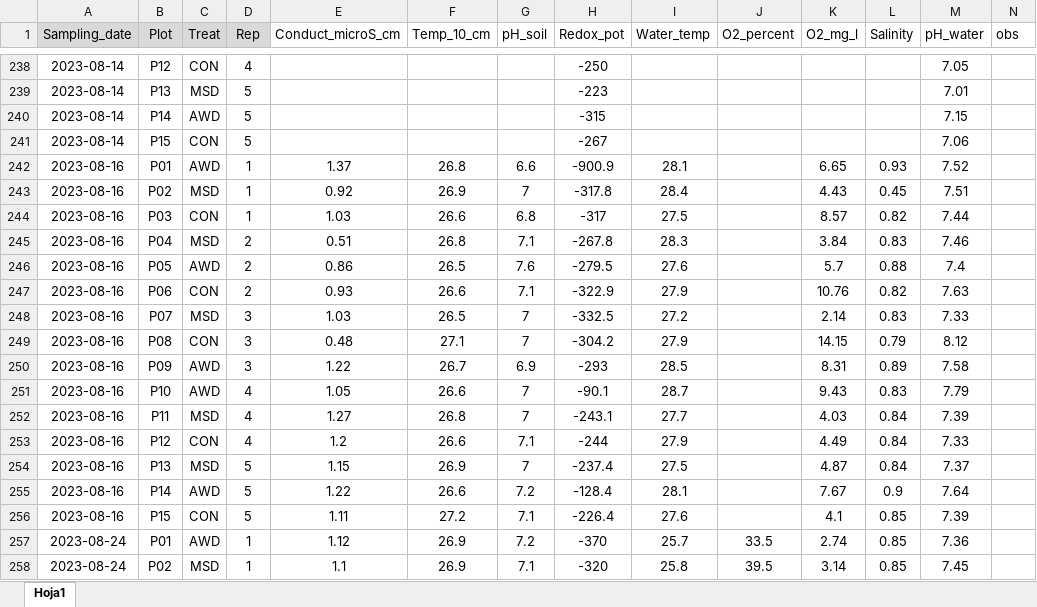
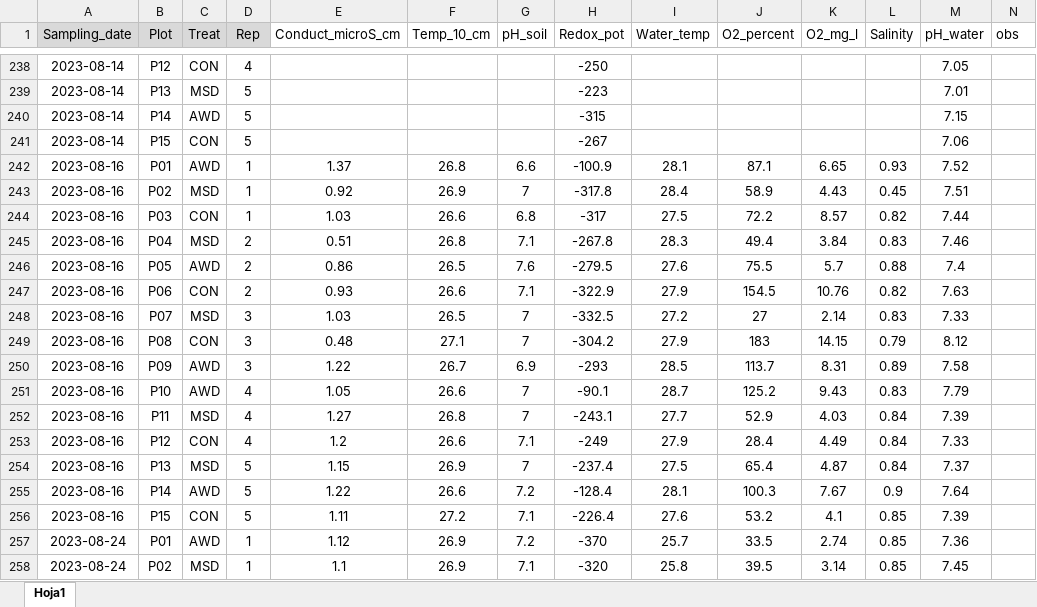
Before and after one commit to echeverriaseba/Thesis_Gasera, an Excel workbook: data/Physchem_2023.xlsx, sheet Hoja1, drawn as a sheet; only a part is shown, gaps mark what is left out; values as stored, in another font and other column widths than the file's, no borders; the diff names each change by its address in the sheet, - before the commit and + after, or states it on an @@ line.

Commit message:
data exploration

```diff
--- a/data/Physchem_2023.xlsx (sheet Hoja1)
+++ b/data/Physchem_2023.xlsx (sheet Hoja1)
-H242 (Redox_pot): -900.9
+H242 (Redox_pot): -100.9
-J242 (O2_percent): (empty)
+J242 (O2_percent): 87.1
-J243 (O2_percent): (empty)
+J243 (O2_percent): 58.9
-J244 (O2_percent): (empty)
+J244 (O2_percent): 72.2
-J245 (O2_percent): (empty)
+J245 (O2_percent): 49.4
-J246 (O2_percent): (empty)
+J246 (O2_percent): 75.5
-J247 (O2_percent): (empty)
+J247 (O2_percent): 154.5
-J248 (O2_percent): (empty)
+J248 (O2_percent): 27
-J249 (O2_percent): (empty)
+J249 (O2_percent): 183
-J250 (O2_percent): (empty)
+J250 (O2_percent): 113.7
-J251 (O2_percent): (empty)
+J251 (O2_percent): 125.2
-J252 (O2_percent): (empty)
+J252 (O2_percent): 52.9
-H253 (Redox_pot): -244
+H253 (Redox_pot): -249
-J253 (O2_percent): (empty)
+J253 (O2_percent): 28.4
-J254 (O2_percent): (empty)
+J254 (O2_percent): 65.4
-J255 (O2_percent): (empty)
+J255 (O2_percent): 100.3
-J256 (O2_percent): (empty)
+J256 (O2_percent): 53.2
```
Also changed, not shown: outputs/CERESTRES_results/physchem_avg_2023.xlsx, 10 other files.
